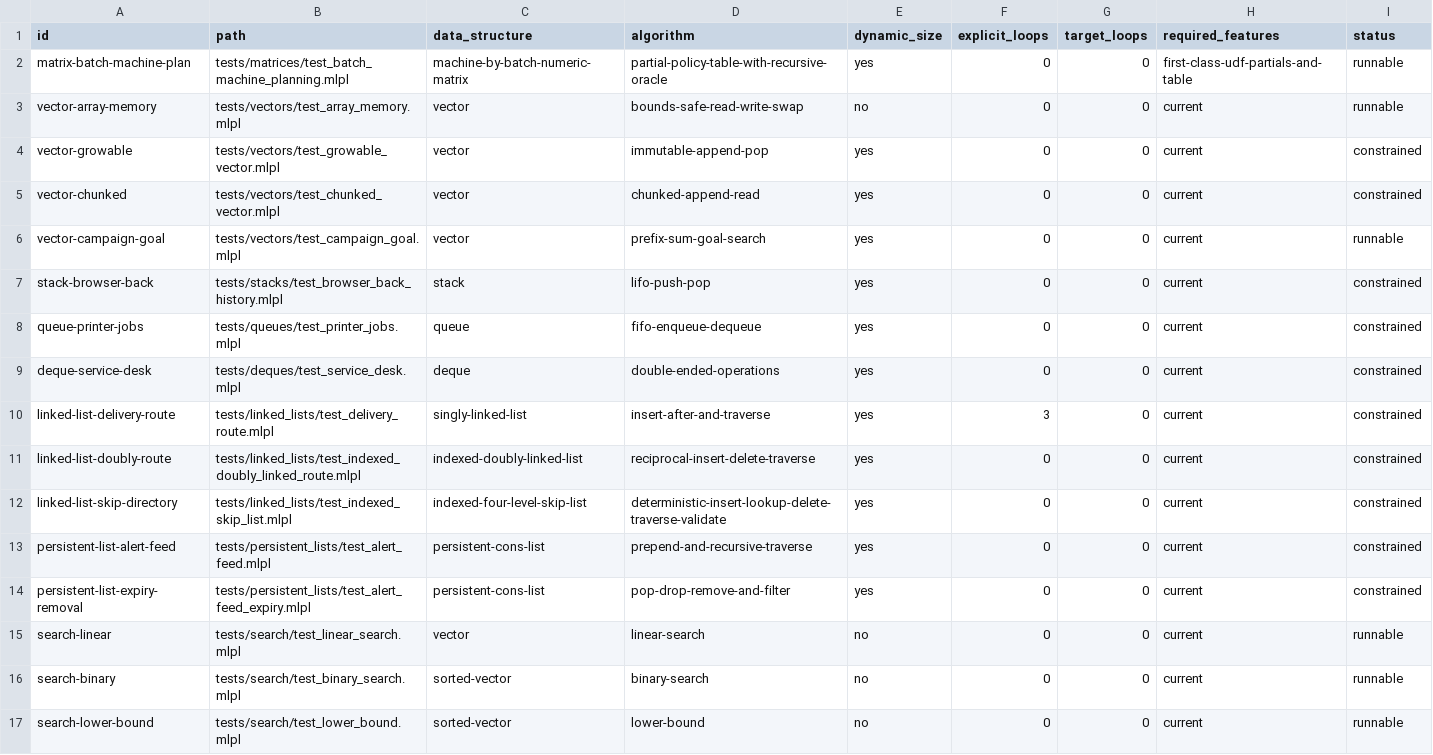
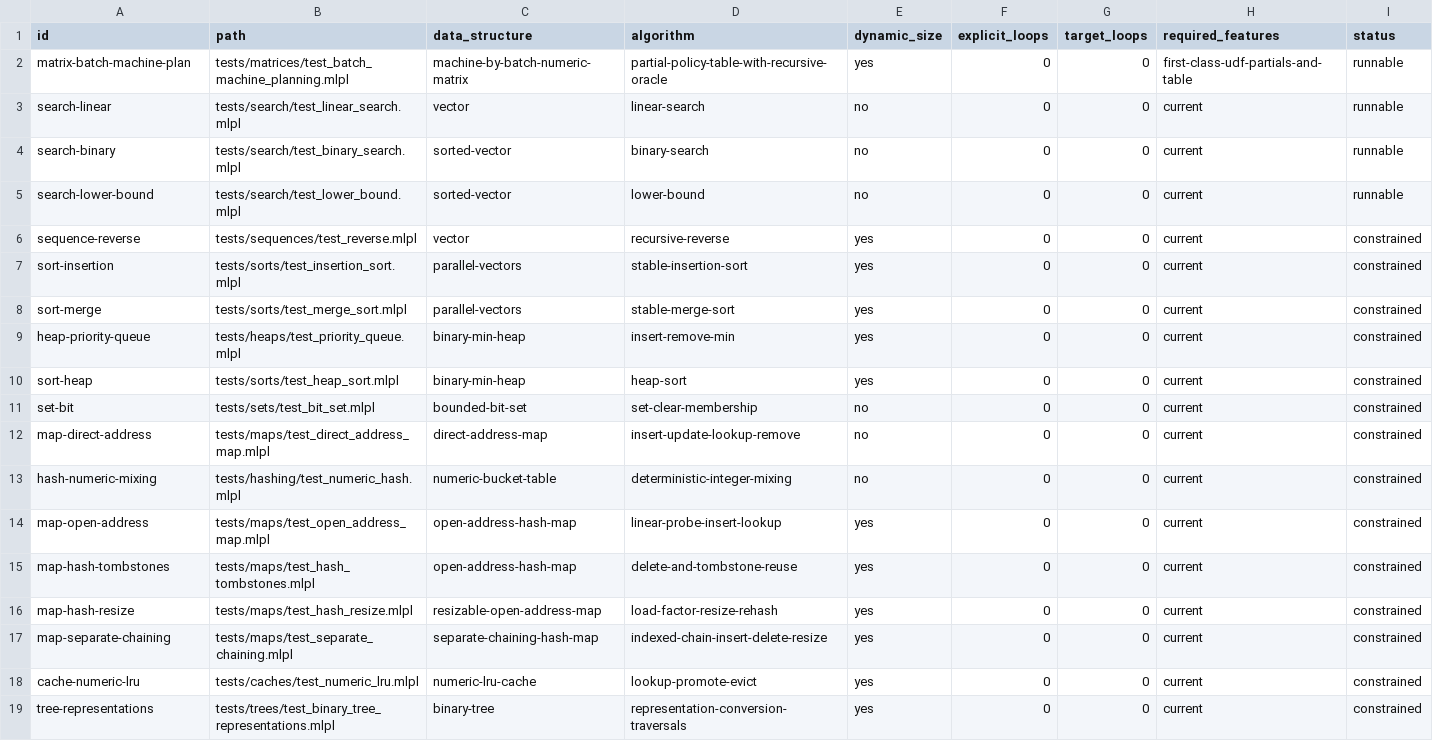
Before and after one commit to sw-ml-study/demo-algorithms, a TSV file: catalog/tests.tsv, drawn as a sheet; only a part is shown; the shorter side is filled out with more unchanged rows.

Commit message:
Move sequential structures to dedicated repository

```diff
--- a/catalog/tests.tsv
+++ b/catalog/tests.tsv
@@ -2,14 +2,2 @@ id	path	data_structure	algorithm	dynamic_size	explicit_loops	target_loops	requir
 matrix-batch-machine-plan	tests/matrices/test_batch_machine_planning.mlpl	machine-by-batch-numeric-matrix	partial-policy-table-with-recursive-oracle	yes	0	0	first-class-udf-partials-and-table	runnable
-vector-array-memory	tests/vectors/test_array_memory.mlpl	vector	bounds-safe-read-write-swap	no	0	0	current	runnable
-vector-growable	tests/vectors/test_growable_vector.mlpl	vector	immutable-append-pop	yes	0	0	current	constrained
-vector-chunked	tests/vectors/test_chunked_vector.mlpl	vector	chunked-append-read	yes	0	0	current	constrained
-vector-campaign-goal	tests/vectors/test_campaign_goal.mlpl	vector	prefix-sum-goal-search	yes	0	0	current	runnable
-stack-browser-back	tests/stacks/test_browser_back_history.mlpl	stack	lifo-push-pop	yes	0	0	current	constrained
-queue-printer-jobs	tests/queues/test_printer_jobs.mlpl	queue	fifo-enqueue-dequeue	yes	0	0	current	constrained
-deque-service-desk	tests/deques/test_service_desk.mlpl	deque	double-ended-operations	yes	0	0	current	constrained
-linked-list-delivery-route	tests/linked_lists/test_delivery_route.mlpl	singly-linked-list	insert-after-and-traverse	yes	3	0	current	constrained
-linked-list-doubly-route	tests/linked_lists/test_indexed_doubly_linked_route.mlpl	indexed-doubly-linked-list	reciprocal-insert-delete-traverse	yes	0	0	current	constrained
-linked-list-skip-directory	tests/linked_lists/test_indexed_skip_list.mlpl	indexed-four-level-skip-list	deterministic-insert-lookup-delete-traverse-validate	yes	0	0	current	constrained
-persistent-list-alert-feed	tests/persistent_lists/test_alert_feed.mlpl	persistent-cons-list	prepend-and-recursive-traverse	yes	0	0	current	constrained
-persistent-list-expiry-removal	tests/persistent_lists/test_alert_feed_expiry.mlpl	persistent-cons-list	pop-drop-remove-and-filter	yes	0	0	current	constrained
 search-linear	tests/search/test_linear_search.mlpl	vector	linear-search	no	0	0	current	runnable
```
Also changed, not shown: catalog/demos.tsv, 35 other files.
